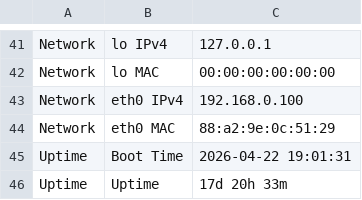
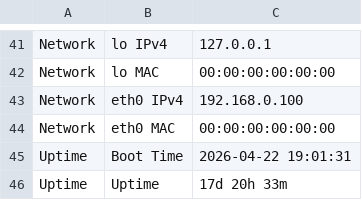
Before and after one commit to joelkoszorus/sprint_scripts, a CSV file: sprint2/output/sysinfo.csv, drawn as a sheet; only a part is shown, gaps mark what is left out.

```diff
--- a/sprint2/output/sysinfo.csv
+++ b/sprint2/output/sysinfo.csv
@@ -43,3 +43,3 @@ Network,lo MAC,00:00:00:00:00:00
 Network,eth0 IPv4,192.168.0.100
-Network,eth0 MAC,88:a2:9e:0c:51:29
+Network,eth0 MAC,00:00:00:00:00:00
 Uptime,Boot Time,2026-04-22 19:01:31
```
Also changed, not shown: 2 other files.
